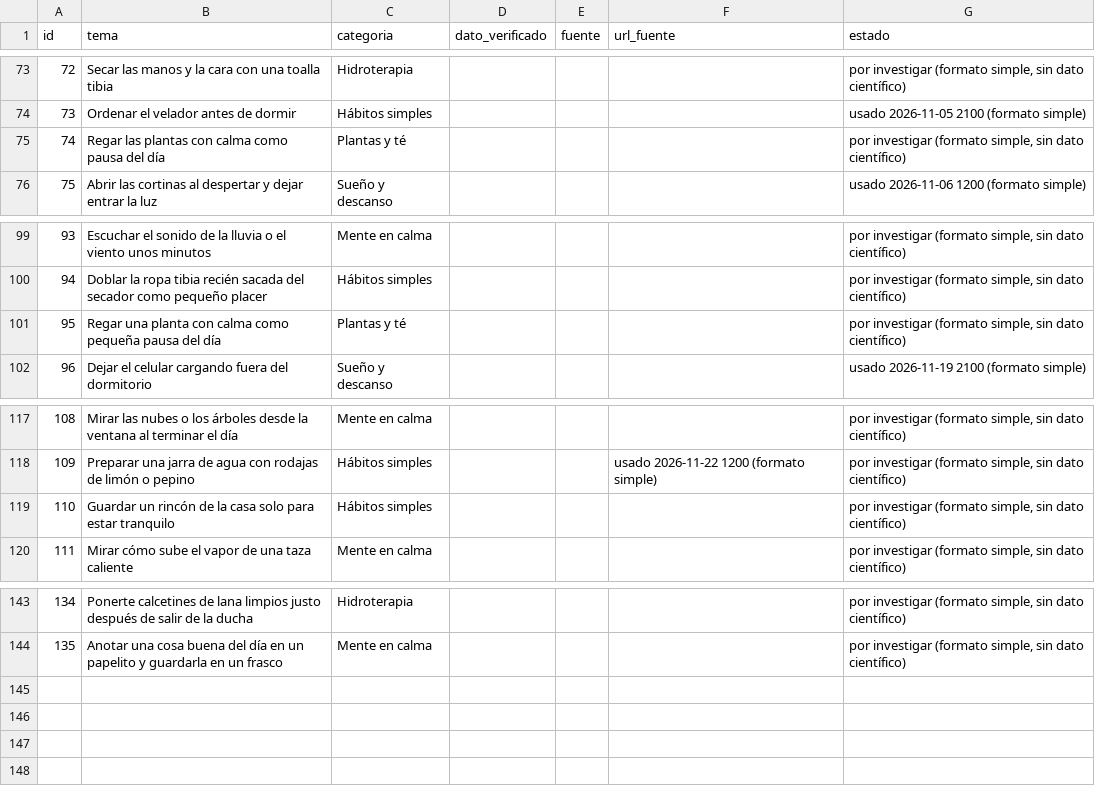
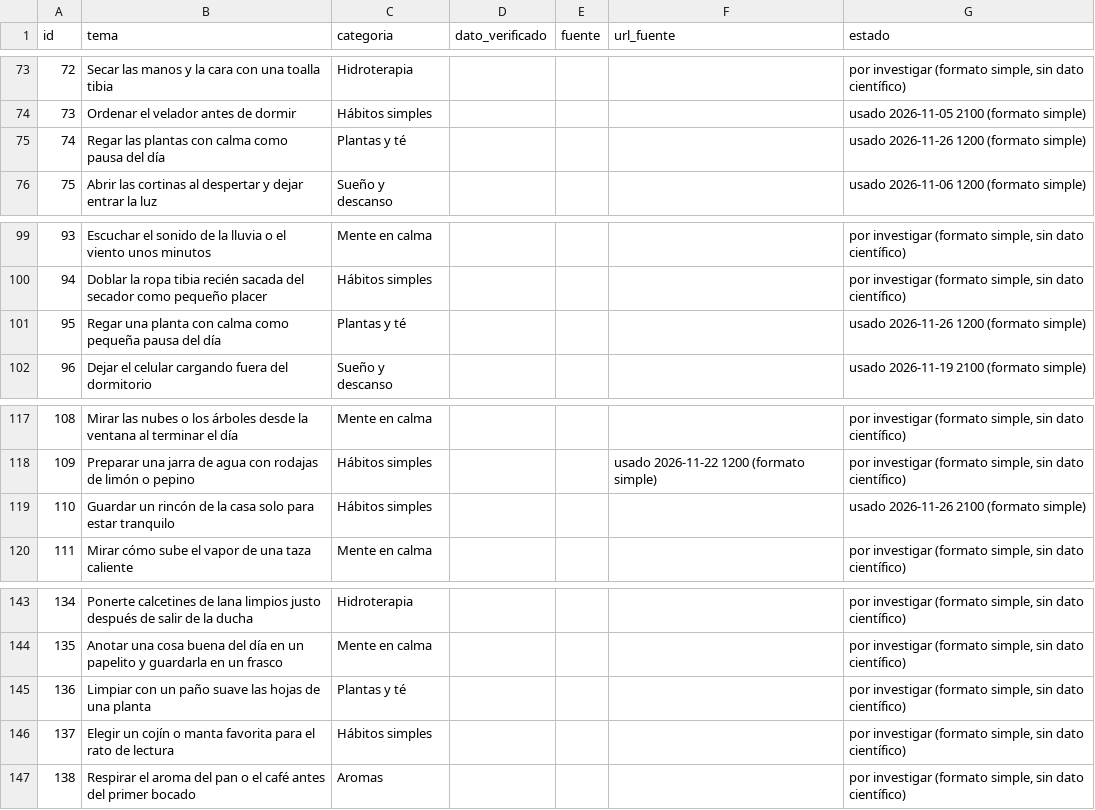
Before and after one commit to p1np0n/opa-posts, a CSV file: sose/db/banco_ideas.csv, drawn as a sheet; only a part is shown, gaps mark what is left out.

```diff
--- a/sose/db/banco_ideas.csv
+++ b/sose/db/banco_ideas.csv
@@ -74,3 +74,3 @@ id,tema,categoria,dato_verificado,fuente,url_fuente,estado
 73,Ordenar el velador antes de dormir,Hábitos simples,,,,usado 2026-11-05 2100 (formato simple)
-74,Regar las plantas con calma como pausa del día,Plantas y té,,,,"por investigar (formato simple, sin dato científico)"
+74,Regar las plantas con calma como pausa del día,Plantas y té,,,,usado 2026-11-26 1200 (formato simple)
 75,Abrir las cortinas al despertar y dejar entrar la luz,Sueño y descanso,,,,usado 2026-11-06 1200 (formato simple)
@@ -100,3 +100,3 @@ id,tema,categoria,dato_verificado,fuente,url_fuente,estado
 94,Doblar la ropa tibia recién sacada del secador como pequeño placer,Hábitos simples,,,,"por investigar (formato simple, sin dato científico)"
-95,Regar una planta con calma como pequeña pausa del día,Plantas y té,,,,"por investigar (formato simple, sin dato científico)"
+95,Regar una planta con calma como pequeña pausa del día,Plantas y té,,,,usado 2026-11-26 1200 (formato simple)
 96,Dejar el celular cargando fuera del dormitorio,Sueño y descanso,,,,usado 2026-11-19 2100 (formato simple)
@@ -118,3 +118,3 @@ id,tema,categoria,dato_verificado,fuente,url_fuente,estado
 109,Preparar una jarra de agua con rodajas de limón o pepino,Hábitos simples,,,usado 2026-11-22 1200 (formato simple),"por investigar (formato simple, sin dato científico)"
-110,Guardar un rincón de la casa solo para estar tranquilo,Hábitos simples,,,,"por investigar (formato simple, sin dato científico)"
+110,Guardar un rincón de la casa solo para estar tranquilo,Hábitos simples,,,,usado 2026-11-26 2100 (formato simple)
 111,Mirar cómo sube el vapor de una taza caliente,Mente en calma,,,,"por investigar (formato simple, sin dato científico)"
@@ -144 +144,4 @@ id,tema,categoria,dato_verificado,fuente,url_fuente,estado
 135,Anotar una cosa buena del día en un papelito y guardarla en un frasco,Mente en calma,,,,"por investigar (formato simple, sin dato científico)"
+136,Limpiar con un paño suave las hojas de una planta,Plantas y té,,,,"por investigar (formato simple, sin dato científico)"
+137,Elegir un cojín o manta favorita para el rato de lectura,Hábitos simples,,,,"por investigar (formato simple, sin dato científico)"
+138,Respirar el aroma del pan o el café antes del primer bocado,Aromas,,,,"por investigar (formato simple, sin dato científico)"
```
Also changed, not shown: sose/db/publicaciones.csv, 8 other files.
